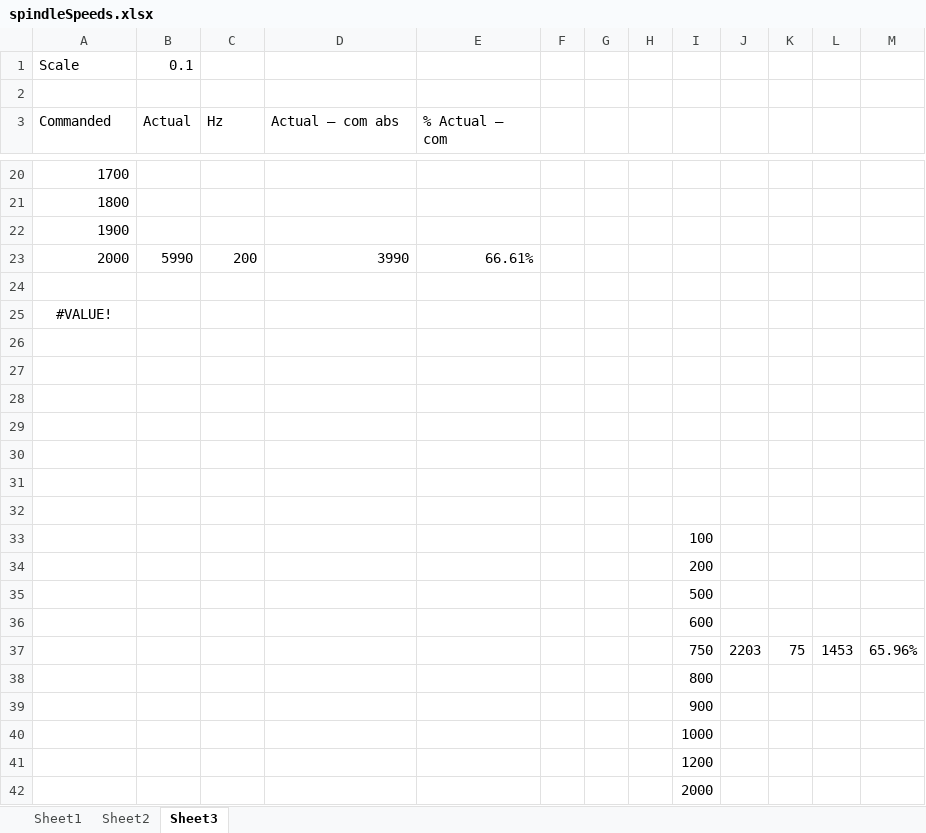
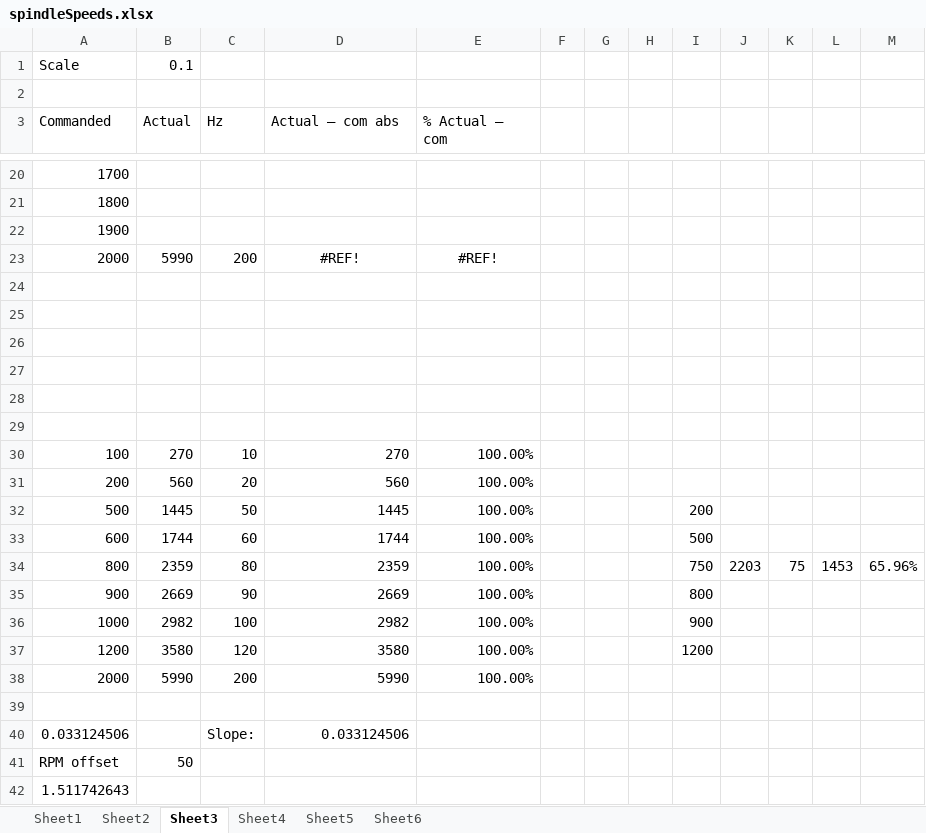
Before and after one commit to jamwaffles/CNCMachine, an Excel workbook: spindleSpeeds.xlsx, sheet Sheet3, drawn as a sheet; only a part is shown, gaps mark what is left out; values as stored, in another font and other column widths than the file's, no borders; charts and pictures not drawn; removed rows and columns are numbered as before the commit, all else as after; the diff covers the shown part only; the diff names each change by its address in the sheet, - before the commit and + after, or states it on an @@ line.

```diff
--- a/spindleSpeeds.xlsx (sheet Sheet3)
+++ b/spindleSpeeds.xlsx (sheet Sheet3)
+sheet tab: Sheet4
+sheet tab: Sheet5
+sheet tab: Sheet6
-D23 (Actual – com abs): 3990
+D23 (Actual – com abs): #REF!
-D23:E23 alignment: right
+D23:E23 alignment: center
-E23 (% Actual – com): 66.61%
+E23 (% Actual – com): #REF!
-row 24: (empty)
-row 25: #VALUE!
+row 30: 100 | 270 | 10 | 270 | 100.00%
+row 31: 200 | 560 | 20 | 560 | 100.00%
+row 32: 500 | 1445 | 50 | 1445 | 100.00% |  |  |  | 200
+row 33: 600 | 1744 | 60 | 1744 | 100.00% |  |  |  | 500
+row 34: 800 | 2359 | 80 | 2359 | 100.00% |  |  |  | 750 | 2203 | 75 | 1453 | 65.96%
+row 35: 900 | 2669 | 90 | 2669 | 100.00% |  |  |  | 800
+row 36: 1000 | 2982 | 100 | 2982 | 100.00% |  |  |  | 900
+row 37: 1200 | 3580 | 120 | 3580 | 100.00% |  |  |  | 1200
+row 38: 2000 | 5990 | 200 | 5990 | 100.00%
-row 33:  |  |  |  |  |  |  |  | 100
-row 34:  |  |  |  |  |  |  |  | 200
-row 35:  |  |  |  |  |  |  |  | 500
-row 36:  |  |  |  |  |  |  |  | 600
-row 37:  |  |  |  |  |  |  |  | 750 | 2203 | 75 | 1453 | 65.96%
-row 38:  |  |  |  |  |  |  |  | 800
-row 39:  |  |  |  |  |  |  |  | 900
-row 40:  |  |  |  |  |  |  |  | 1000
-row 41:  |  |  |  |  |  |  |  | 1200
-row 42:  |  |  |  |  |  |  |  | 2000
+row 40: 0.033124506 |  | Slope: | 0.033124506
+row 41: RPM offset | 50
+row 42: 1.511742643
```
Also changed, not shown: 6 edited cells and cell formats elsewhere in this sheet, formulas that keep their value, charts or pictures, 2 other files.
